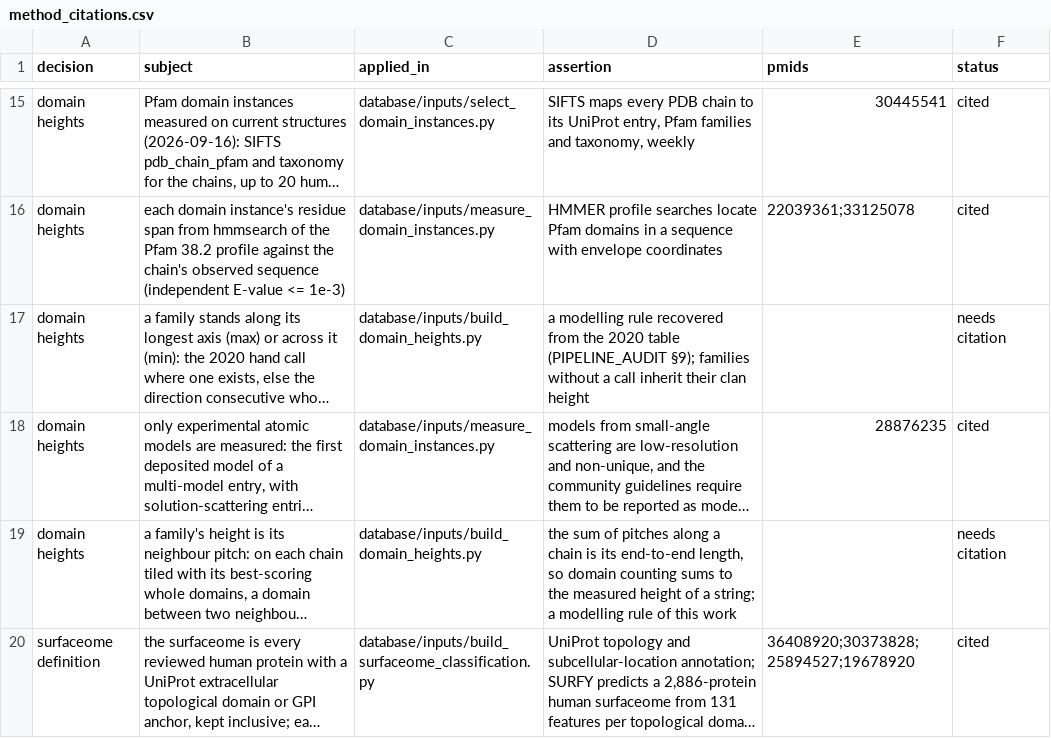
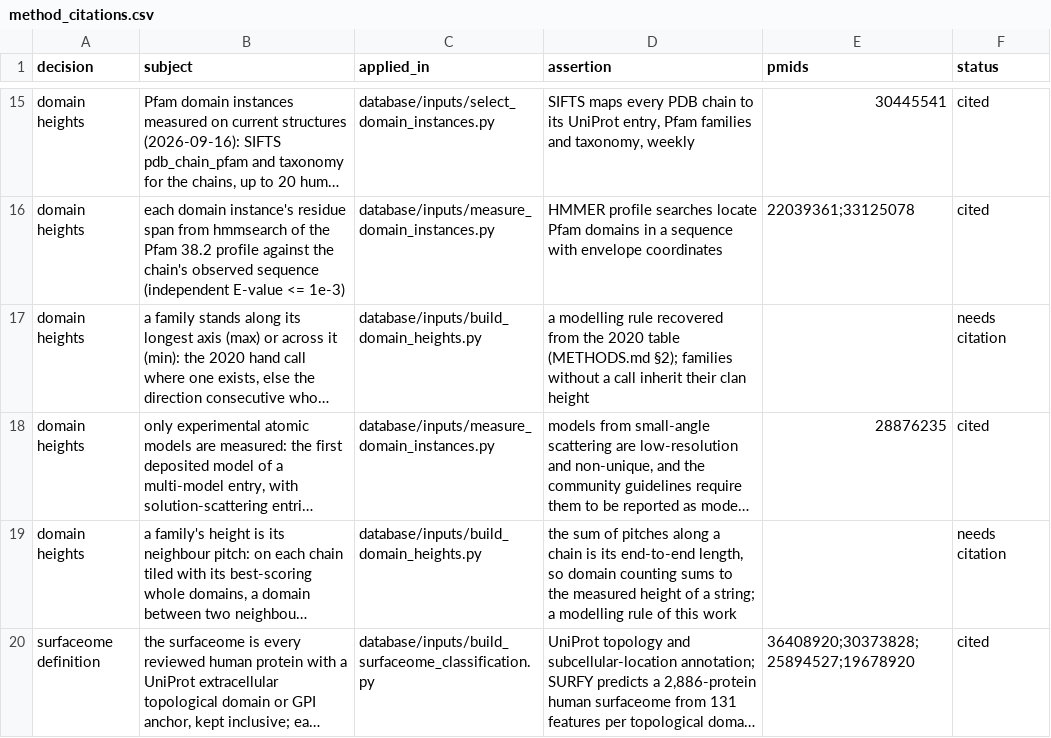
Before and after one commit to kmsouthard/surfaceome_topography, a CSV file: data/curated/method_citations.csv, drawn as a sheet; only a part is shown, gaps mark what is left out; long unchanged cells end in …; the diff names each change by its address in the sheet, - before the commit and + after, or states it on an @@ line.

```diff
--- a/data/curated/method_citations.csv
+++ b/data/curated/method_citations.csv
-D17 (assertion): …2020 table (PIPELINE_AUDIT §9); families without…
+D17 (assertion): …2020 table (METHODS.md §2); families without…
```
Also changed, not shown: data/curated/citation_sheet.csv, 3 other files.
